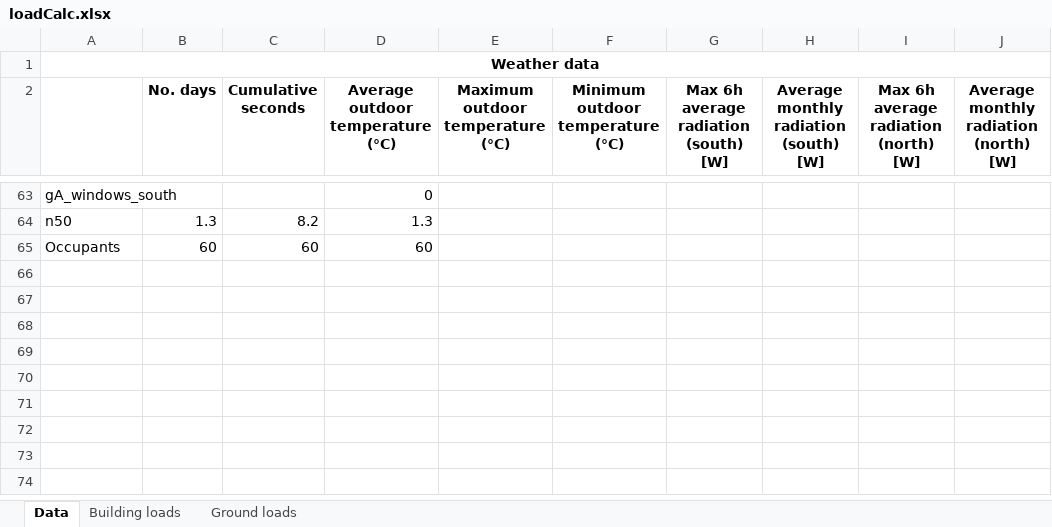
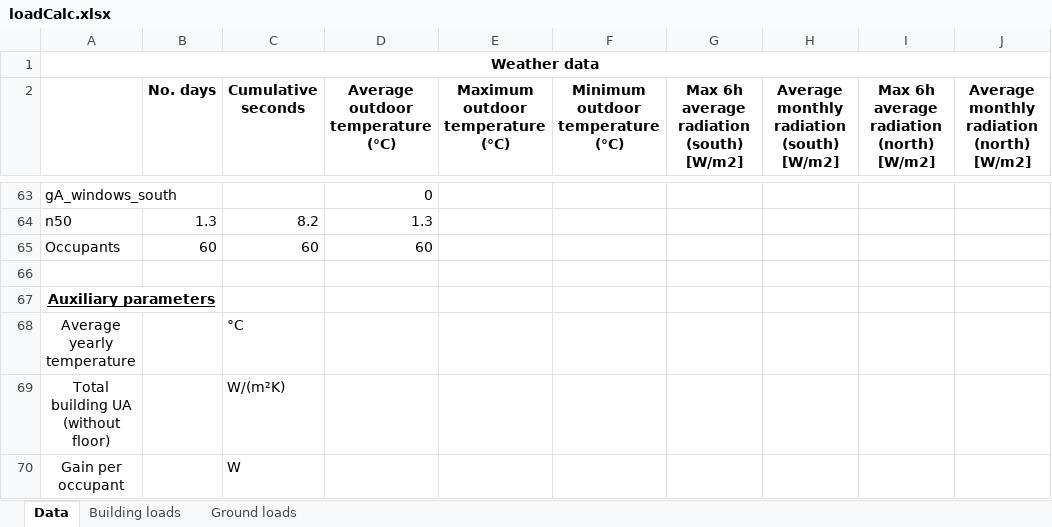
Before and after one commit to FloreVerbist/GEOTABS_exercises_TS, an Excel workbook: loadCalc.xlsx, sheet Data, drawn as a sheet; only a part is shown, gaps mark what is left out; values as stored, in another font and other column widths than the file's, no borders; the diff names each change by its address in the sheet, - before the commit and + after, or states it on an @@ line.

```diff
--- a/loadCalc.xlsx (sheet Data)
+++ b/loadCalc.xlsx (sheet Data)
-G2: Max 6h average radiation (south) [W]
+G2: Max 6h average radiation (south) [W/m2]
-H2: Average monthly radiation (south) [W]
+H2: Average monthly radiation (south) [W/m2]
-I2: Max 6h average radiation (north) [W]
+I2: Max 6h average radiation (north) [W/m2]
-J2: Average monthly radiation (north) [W]
+J2: Average monthly radiation (north) [W/m2]
+row 66: (empty)
+row 67: Auxiliary parameters
+row 68: Average yearly temperature |  | °C
+row 69: Total building UA (without floor) |  | W/(m²K)
+row 70: Gain per occupant |  | W
```
Also changed, not shown: 2 other files.
